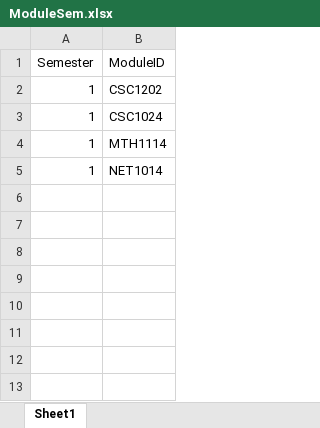
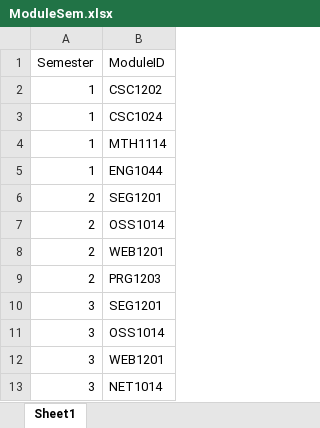
Before and after one commit to wzhaoxuan/CourseTimetableScheduler, an Excel workbook: src/main/resources/file/ModuleSem.xlsx, sheet Sheet1, drawn as a sheet; values as stored, in another font and other column widths than the file's, no borders; the diff names each change by its address in the sheet, - before the commit and + after, or states it on an @@ line.

```diff
--- a/src/main/resources/file/ModuleSem.xlsx (sheet Sheet1)
+++ b/src/main/resources/file/ModuleSem.xlsx (sheet Sheet1)
-B5 (ModuleID): NET1014
+B5 (ModuleID): ENG1044
+row 6: 2 | SEG1201
+row 7: 2 | OSS1014
+row 8: 2 | WEB1201
+row 9: 2 | PRG1203
+row 10: 3 | SEG1201
+row 11: 3 | OSS1014
+row 12: 3 | WEB1201
+row 13: 3 | NET1014
```
Also changed, not shown: src/main/resources/file/StudentSem.xlsx, src/main/resources/file/SubjectPlan.xlsx, 6 other files.
